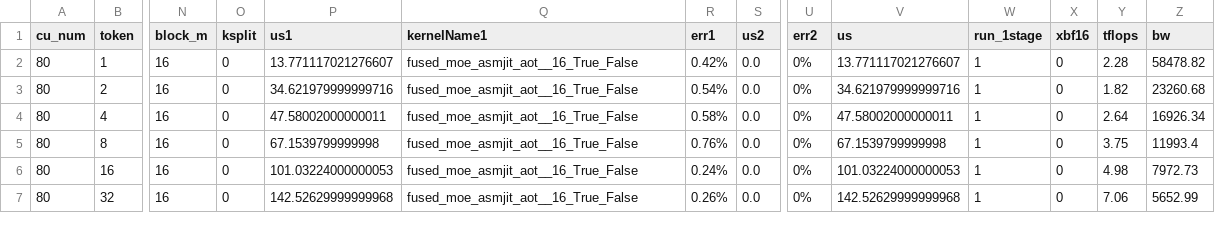
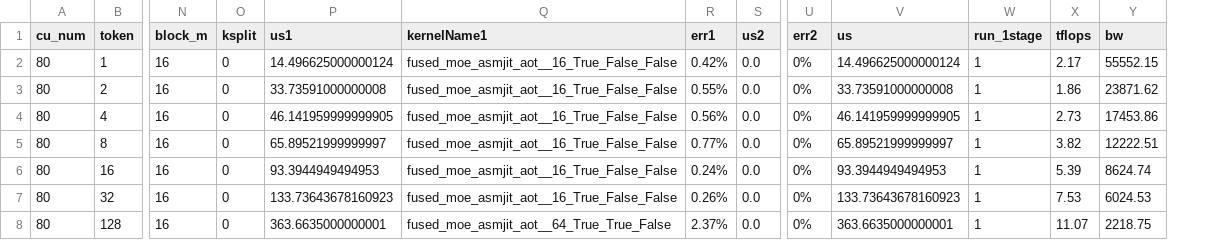
Before and after one commit to rujiacai/aiter, a CSV file: aiter/configs/model_configs/qwen3_5_397b_fp8_ptpc_tuned_fmoe.csv, drawn as a sheet; only a part is shown, gaps mark what is left out; removed rows and columns are numbered as before the commit, all else as after; rows hold the shown columns only; the diff covers the shown part only; the diff names each change by its address in the sheet, - before the commit and + after, or states it on an @@ line.

Commit message:
align to pyhip tag `PR_aiter_3309`

```diff
--- a/aiter/configs/model_configs/qwen3_5_397b_fp8_ptpc_tuned_fmoe.csv
+++ b/aiter/configs/model_configs/qwen3_5_397b_fp8_ptpc_tuned_fmoe.csv
-column X (xbf16), rows 2-7: all 0
-P2 (us1): 13.771117021276607
+P2 (us1): 14.496625000000124
-Q2:Q7 (kernelName1): fused_moe_asmjit_aot__16_True_False
+Q2:Q7 (kernelName1): fused_moe_asmjit_aot__16_True_False_False
-V2 (us): 13.771117021276607
+V2 (us): 14.496625000000124
-X2 (tflops): 2.28
+X2 (tflops): 2.17
-Y2 (bw): 58478.82
+Y2 (bw): 55552.15
-P3 (us1): 34.621979999999716
+P3 (us1): 33.73591000000008
-R3 (err1): 0.54%
+R3 (err1): 0.55%
-V3 (us): 34.621979999999716
+V3 (us): 33.73591000000008
-X3 (tflops): 1.82
+X3 (tflops): 1.86
-Y3 (bw): 23260.68
+Y3 (bw): 23871.62
-P4 (us1): 47.58002000000011
+P4 (us1): 46.141959999999905
-R4 (err1): 0.58%
+R4 (err1): 0.56%
-V4 (us): 47.58002000000011
+V4 (us): 46.141959999999905
-X4 (tflops): 2.64
+X4 (tflops): 2.73
-Y4 (bw): 16926.34
+Y4 (bw): 17453.86
-P5 (us1): 67.1539799999998
+P5 (us1): 65.89521999999997
-R5 (err1): 0.76%
+R5 (err1): 0.77%
-V5 (us): 67.1539799999998
+V5 (us): 65.89521999999997
-X5 (tflops): 3.75
+X5 (tflops): 3.82
-Y5 (bw): 11993.4
+Y5 (bw): 12222.51
-P6 (us1): 101.03224000000053
+P6 (us1): 93.3944949494953
-V6 (us): 101.03224000000053
+V6 (us): 93.3944949494953
-X6 (tflops): 4.98
+X6 (tflops): 5.39
-Y6 (bw): 7972.73
+Y6 (bw): 8624.74
-P7 (us1): 142.52629999999968
+P7 (us1): 133.73643678160923
-V7 (us): 142.52629999999968
+V7 (us): 133.73643678160923
-X7 (tflops): 7.06
+X7 (tflops): 7.53
-Y7 (bw): 5652.99
+Y7 (bw): 6024.53
+row 8: 80 | 128 | 16 | 0 | 363.6635000000001 | fused_moe_asmjit_aot__64_True_True_False | 2.37% | 0.0 | 0% | 363.6635000000001 | 1 | 11.07 | 2218.75
```
Also changed, not shown: 35 edited cells elsewhere in this file, aiter/configs/model_configs/hunyuan3_fp8_per_tensor_tuned_fmoe.csv, 34 other files.
